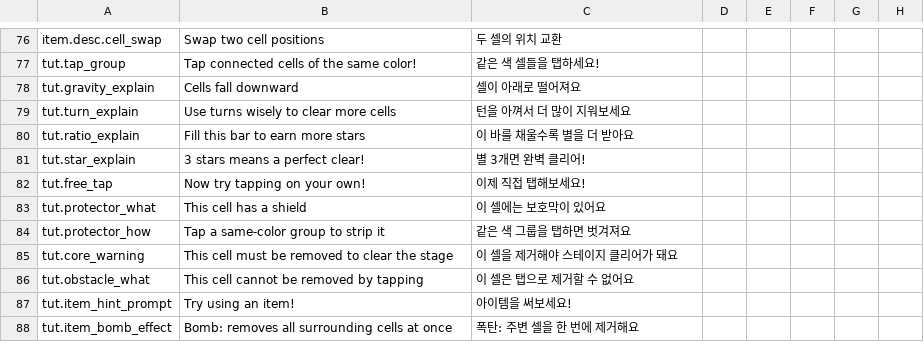
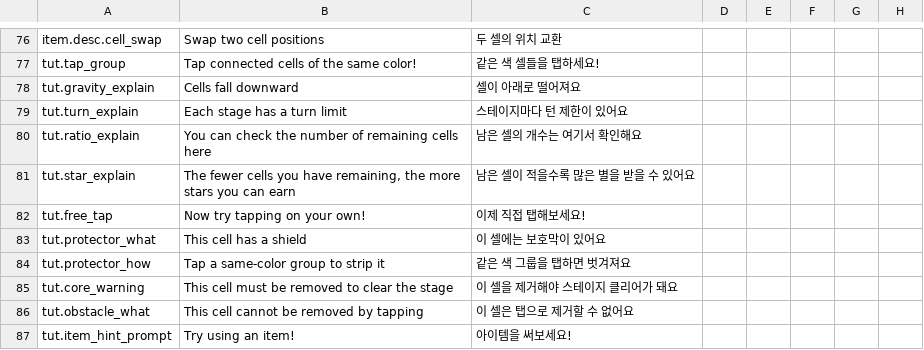
Before and after one commit to madalang-games/project-flood, a CSV file: client/project-flood/Assets/Resources/Data/string/client_string.csv, drawn as a sheet; only a part is shown, gaps mark what is left out; the shorter side is filled out with more unchanged rows; the diff names each change by its address in the sheet, - before the commit and + after, or states it on an @@ line.

```diff
--- a/client/project-flood/Assets/Resources/Data/string/client_string.csv
+++ b/client/project-flood/Assets/Resources/Data/string/client_string.csv
-B79: Use turns wisely to clear more cells
+B79: Each stage has a turn limit
-C79: 턴을 아껴서 더 많이 지워보세요
+C79: 스테이지마다 턴 제한이 있어요
-B80: Fill this bar to earn more stars
+B80: You can check the number of remaining cells here
-C80: 이 바를 채울수록 별을 더 받아요
+C80: 남은 셀의 개수는 여기서 확인해요
-B81: 3 stars means a perfect clear!
+B81: The fewer cells you have remaining, the more stars you can earn
-C81: 별 3개면 완벽 클리어!
+C81: 남은 셀이 적을수록 많은 별을 받을 수 있어요
```
Also changed, not shown: shared/datas/string/client_string.csv, 21 other files.
